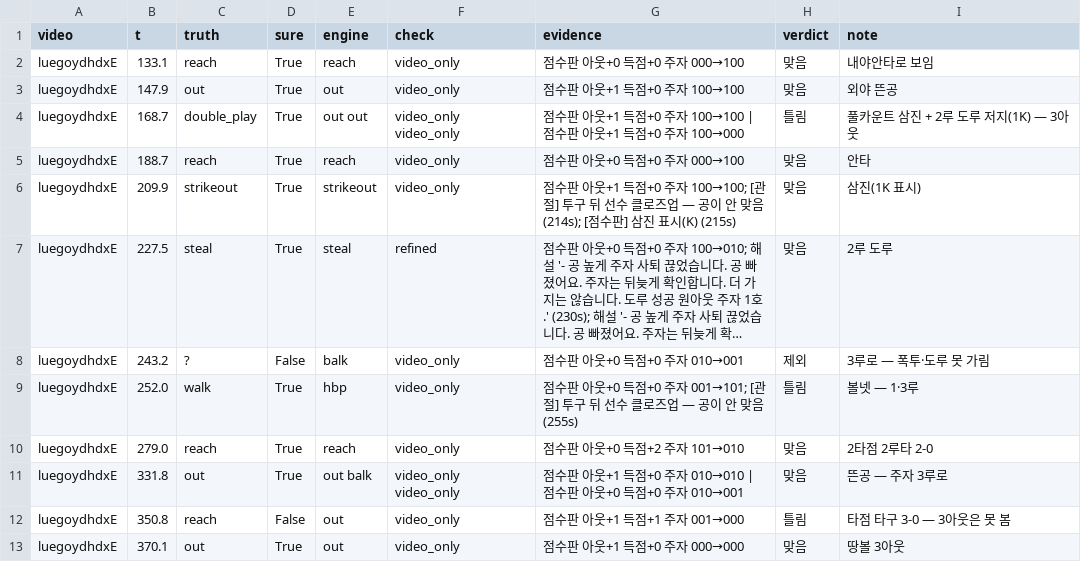
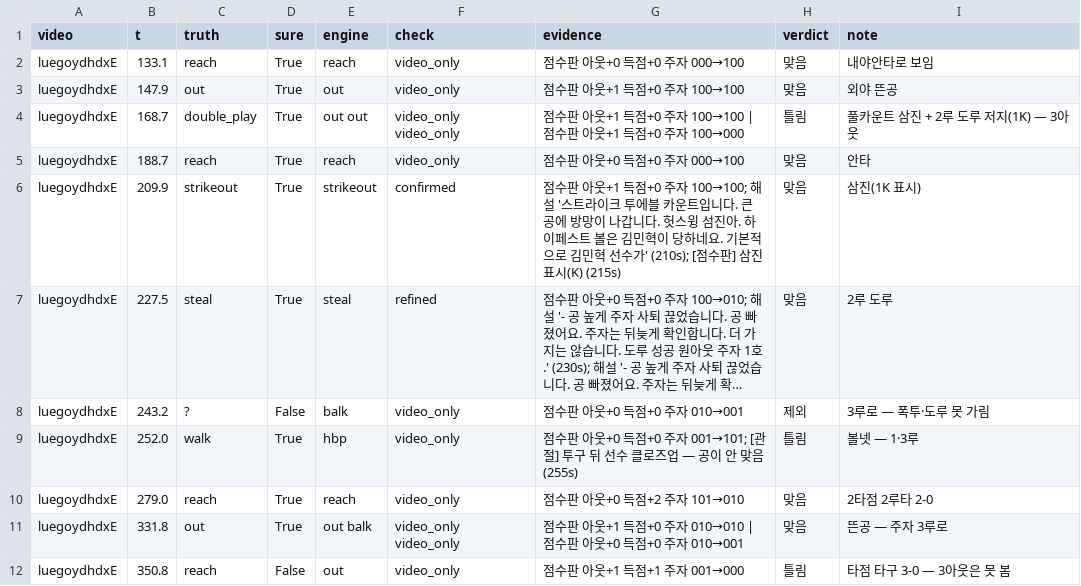
Before and after one commit to Inje-Capstone/capstone-AI, a CSV file: data/game_eval/ks1/plays.csv, drawn as a sheet; only a part is shown; the shorter side is filled out with more unchanged rows; long unchanged cells end in …; the diff names each change by its address in the sheet, - before the commit and + after, or states it on an @@ line.

```diff
--- a/data/game_eval/ks1/plays.csv
+++ b/data/game_eval/ks1/plays.csv
-F6 (check): video_only
+F6 (check): confirmed
-G6 (evidence): …주자 100→100; [관절] 투구 뒤 선수 클로즈업 — 공이 안 맞음 (214s); [점수판…
+G6 (evidence): …주자 100→100; 해설 '스트라이크 투에블 카운트입니다. 큰 공에 방망이 나갑니다. 헛스윙 섬진아. 하이페스트 볼은 김민혁이 당하네요. 기본적으로 김민혁 선수가' (210s); [점수판…
```
Also changed, not shown: data/game_eval/heldout/plays.csv, data/game_eval/ks4/plays.csv, 28 other files.
